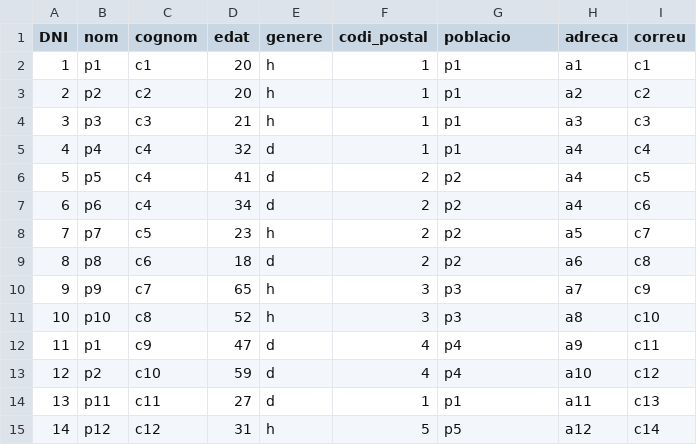
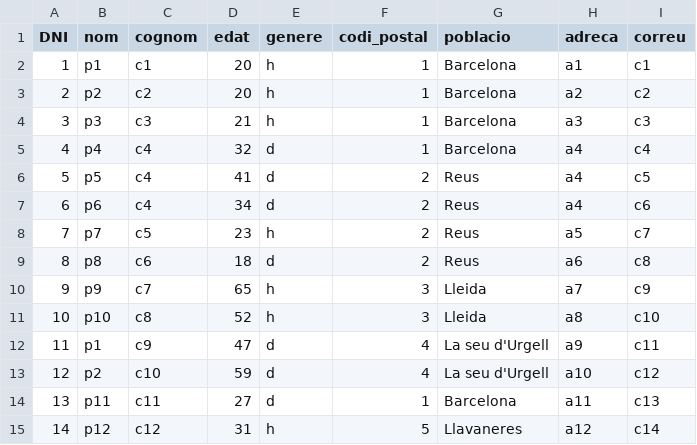
Before and after one commit to 1570127/Mongo-grup8, a CSV file: clients.csv, drawn as a sheet.

Commit message:
actualització csv targetes i clients

```diff
--- a/clients.csv
+++ b/clients.csv
@@ -1,15 +1,15 @@
 DNI	nom	cognom	edat	genere	codi_postal	poblacio	adreca	correu
-1	p1	c1	20	h	1	p1	a1	c1
-2	p2	c2	20	h	1	p1	a2	c2
-3	p3	c3	21	h	1	p1	a3	c3
-4	p4	c4	32	d	1	p1	a4	c4
-5	p5	c4	41	d	2	p2	a4	c5
-6	p6	c4	34	d	2	p2	a4	c6
-7	p7	c5	23	h	2	p2	a5	c7
-8	p8	c6	18	d	2	p2	a6	c8
-9	p9	c7	65	h	3	p3	a7	c9
-10	p10	c8	52	h	3	p3	a8	c10
-11	p1	c9	47	d	4	p4	a9	c11
-12	p2	c10	59	d	4	p4	a10	c12
-13	p11	c11	27	d	1	p1	a11	c13
-14	p12	c12	31	h	5	p5	a12	c14
+1	p1	c1	20	h	1	Barcelona	a1	c1
+2	p2	c2	20	h	1	Barcelona	a2	c2
+3	p3	c3	21	h	1	Barcelona	a3	c3
+4	p4	c4	32	d	1	Barcelona	a4	c4
+5	p5	c4	41	d	2	Reus	a4	c5
+6	p6	c4	34	d	2	Reus	a4	c6
+7	p7	c5	23	h	2	Reus	a5	c7
+8	p8	c6	18	d	2	Reus	a6	c8
+9	p9	c7	65	h	3	Lleida	a7	c9
+10	p10	c8	52	h	3	Lleida	a8	c10
+11	p1	c9	47	d	4	La seu d'Urgell	a9	c11
+12	p2	c10	59	d	4	La seu d'Urgell	a10	c12
+13	p11	c11	27	d	1	Barcelona	a11	c13
+14	p12	c12	31	h	5	Llavaneres	a12	c14
```
Also changed, not shown: tiquets.csv.
